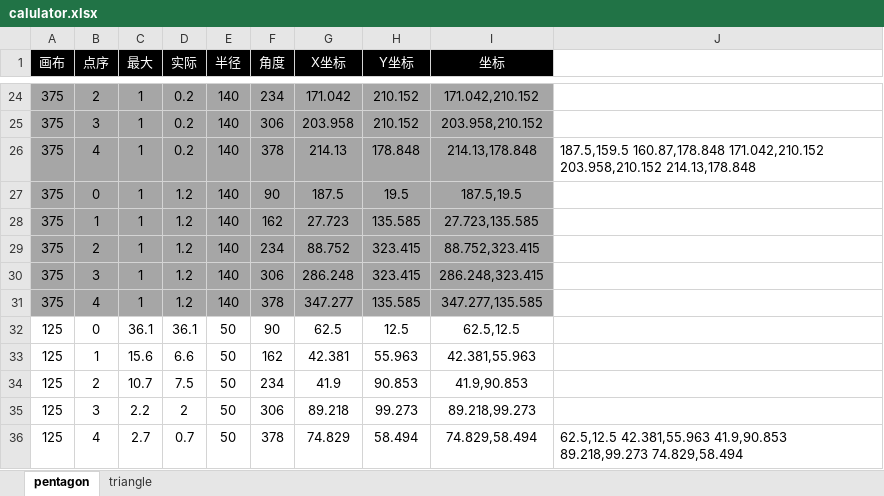
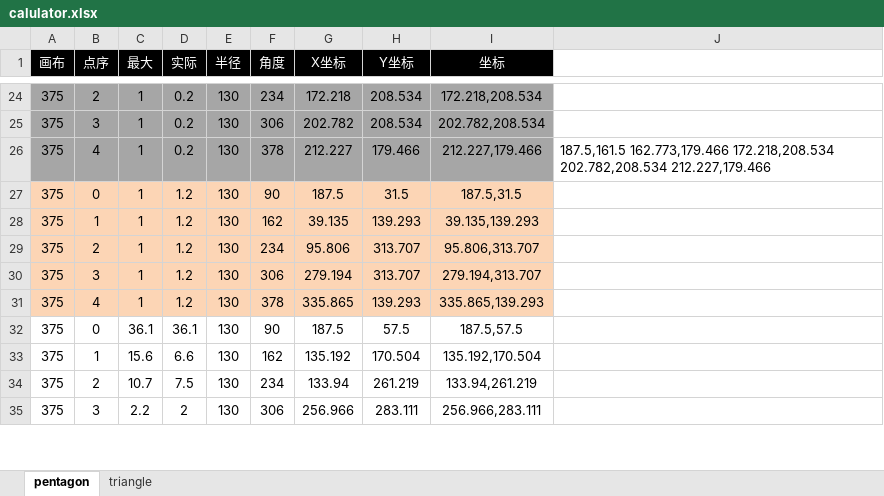
Before and after one commit to shine910816/iohgame-php-website, an Excel workbook: calulator.xlsx, sheet pentagon, drawn as a sheet; only a part is shown, gaps mark what is left out; values as stored, in another font and other column widths than the file's, no borders; removed rows and columns are numbered as before the commit, all else as after; the diff covers the shown part only; the diff names each change by its address in the sheet, - before the commit and + after, or states it on an @@ line.

```diff
--- a/calulator.xlsx (sheet pentagon)
+++ b/calulator.xlsx (sheet pentagon)
-E24:E31 (半径): 140
+E24:E31 (半径): 130
-G24 (X坐标): 171.042
+G24 (X坐标): 172.218
-H24:H25 (Y坐标): 210.152
+H24:H25 (Y坐标): 208.534
-I24 (坐标): 171.042,210.152
+I24 (坐标): 172.218,208.534
-G25 (X坐标): 203.958
+G25 (X坐标): 202.782
-I25 (坐标): 203.958,210.152
+I25 (坐标): 202.782,208.534
-G26 (X坐标): 214.13
+G26 (X坐标): 212.227
-H26 (Y坐标): 178.848
+H26 (Y坐标): 179.466
-I26 (坐标): 214.13,178.848
+I26 (坐标): 212.227,179.466
-J26: 187.5,159.5 160.87,178.848 171.042,210.152 203.958,210.152 214.13,178.848
+J26: 187.5,161.5 162.773,179.466 172.218,208.534 202.782,208.534 212.227,179.466
-A27:I31 fill: #A6A6A6
+A27:I31 fill: #FCD5B5
-H27 (Y坐标): 19.5
+H27 (Y坐标): 31.5
-I27 (坐标): 187.5,19.5
+I27 (坐标): 187.5,31.5
-G28 (X坐标): 27.723
+G28 (X坐标): 39.135
-H28 (Y坐标): 135.585
+H28 (Y坐标): 139.293
-I28 (坐标): 27.723,135.585
+I28 (坐标): 39.135,139.293
-G29 (X坐标): 88.752
+G29 (X坐标): 95.806
-H29:H30 (Y坐标): 323.415
+H29:H30 (Y坐标): 313.707
-I29 (坐标): 88.752,323.415
+I29 (坐标): 95.806,313.707
-G30 (X坐标): 286.248
+G30 (X坐标): 279.194
-I30 (坐标): 286.248,323.415
+I30 (坐标): 279.194,313.707
-G31 (X坐标): 347.277
+G31 (X坐标): 335.865
-H31 (Y坐标): 135.585
+H31 (Y坐标): 139.293
-I31 (坐标): 347.277,135.585
+I31 (坐标): 335.865,139.293
-row 32: 125 | 0 | 36.1 | 36.1 | 50 | 90 | 62.5 | 12.5 | 62.5,12.5
-row 33: 125 | 1 | 15.6 | 6.6 | 50 | 162 | 42.381 | 55.963 | 42.381,55.963
-row 34: 125 | 2 | 10.7 | 7.5 | 50 | 234 | 41.9 | 90.853 | 41.9,90.853
-row 35: 125 | 3 | 2.2 | 2 | 50 | 306 | 89.218 | 99.273 | 89.218,99.273
-row 36: 125 | 4 | 2.7 | 0.7 | 50 | 378 | 74.829 | 58.494 | 74.829,58.494 | 62.5,12.5 42.381,55.963 41.9,90.853 89.218,99.273 74.829,58.494
+row 32: 375 | 0 | 36.1 | 36.1 | 130 | 90 | 187.5 | 57.5 | 187.5,57.5
+row 33: 375 | 1 | 15.6 | 6.6 | 130 | 162 | 135.192 | 170.504 | 135.192,170.504
+row 34: 375 | 2 | 10.7 | 7.5 | 130 | 234 | 133.94 | 261.219 | 133.94,261.219
+row 35: 375 | 3 | 2.2 | 2 | 130 | 306 | 256.966 | 283.111 | 256.966,283.111
```
Also changed, not shown: 1 added row and 87 edited cells elsewhere in this sheet, 1 other file.
